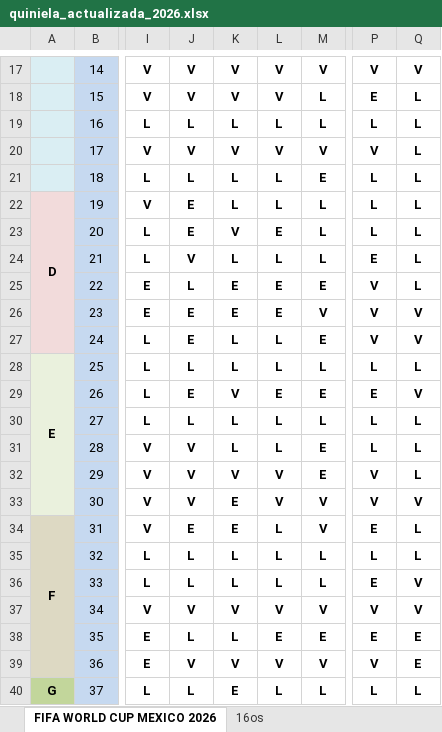
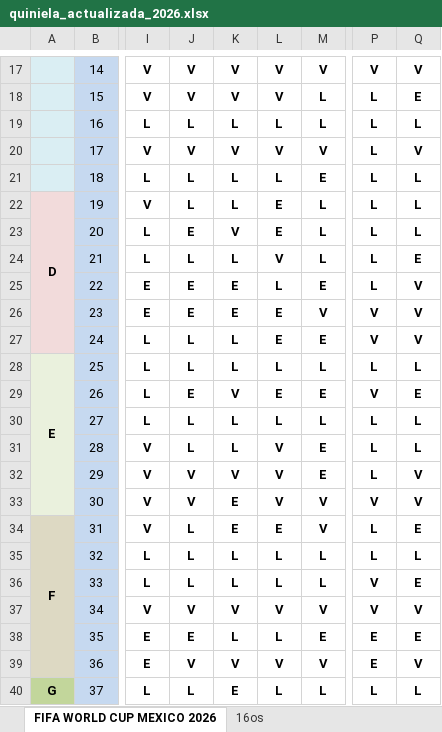
Before and after one commit to limondeagua-svg/Quiniela-World-Cup-Mexico-2026, an Excel workbook: quiniela_actualizada_2026.xlsx, sheet FIFA WORLD CUP MEXICO 2026, drawn as a sheet; only a part is shown, gaps mark what is left out; values as stored, in another font and other column widths than the file's, no borders; conditional formats not drawn; the diff covers the shown part only; the diff names each change by its address in the sheet, - before the commit and + after, or states it on an @@ line.

```diff
--- a/quiniela_actualizada_2026.xlsx (sheet FIFA WORLD CUP MEXICO 2026)
+++ b/quiniela_actualizada_2026.xlsx (sheet FIFA WORLD CUP MEXICO 2026)
-P18: E
+P18: L
-Q18: L
+Q18: E
-P20: V
+P20: L
-Q20: L
+Q20: V
-J22: E
+J22: L
-L22: L
+L22: E
-J24: V
+J24: L
-L24: L
+L24: V
-P24: E
+P24: L
-Q24: L
+Q24: E
-J25: L
+J25: E
-L25: E
+L25: L
-P25: V
+P25: L
-Q25: L
+Q25: V
-J27: E
+J27: L
-L27: L
+L27: E
-P29: E
+P29: V
-Q29: V
+Q29: E
-J31: V
+J31: L
-L31: L
+L31: V
-P32: V
+P32: L
-Q32: L
+Q32: V
-J34: E
+J34: L
-L34: L
+L34: E
-P34: E
+P34: L
-Q34: L
+Q34: E
-P36: E
+P36: V
-Q36: V
+Q36: E
-J38: L
+J38: E
-L38: E
+L38: L
-P39: V
+P39: E
-Q39: E
+Q39: V
```
Also changed, not shown: 2 added rows, 2 removed rows and 93 edited cells elsewhere in this sheet.
